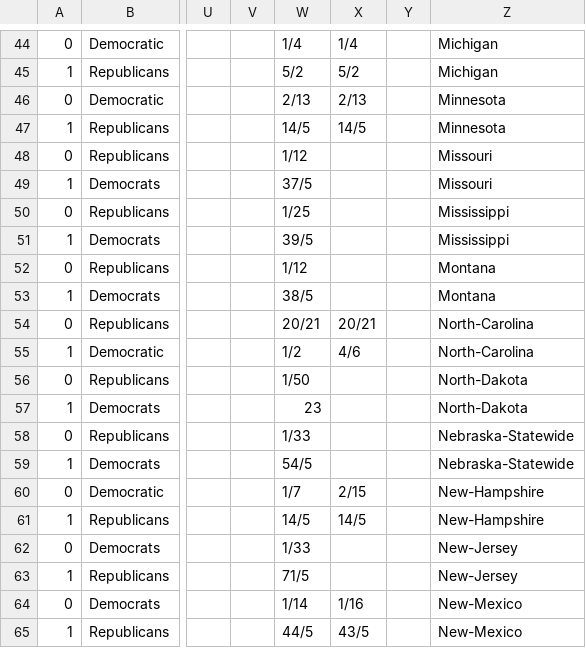
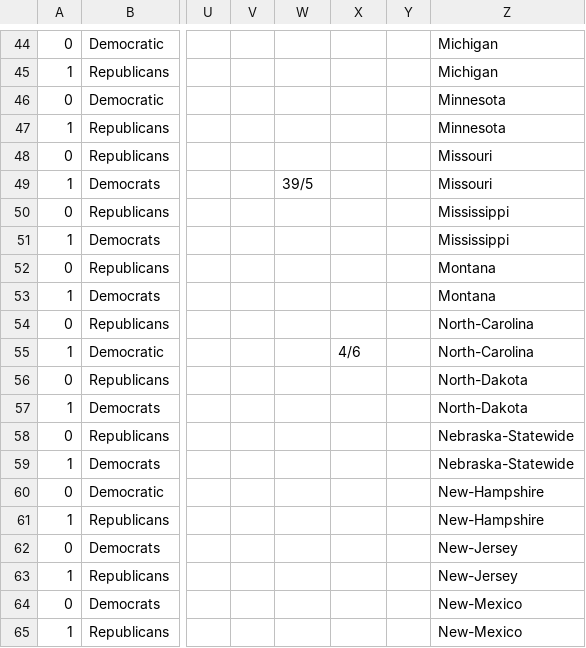
Before and after one commit to mickbransfield/predictit_538_odds, a CSV file: odds_state_presidential.csv, drawn as a sheet; only a part is shown, gaps mark what is left out; the diff covers the shown part only; the diff names each change by its address in the sheet, - before the commit and + after, or states it on an @@ line.

```diff
--- a/odds_state_presidential.csv
+++ b/odds_state_presidential.csv
-W44: 1/4
+W44: (empty)
-X44: 1/4
+X44: (empty)
-W45: 5/2
+W45: (empty)
-X45: 5/2
+X45: (empty)
-W46: 2/13
+W46: (empty)
-X46: 2/13
+X46: (empty)
-W47: 14/5
+W47: (empty)
-X47: 14/5
+X47: (empty)
-W48: 1/12
+W48: (empty)
-W49: 37/5
+W49: 39/5
-W50: 1/25
+W50: (empty)
-W51: 39/5
+W51: (empty)
-W52: 1/12
+W52: (empty)
-W53: 38/5
+W53: (empty)
-W54: 20/21
+W54: (empty)
-X54: 20/21
+X54: (empty)
-W55: 1/2
+W55: (empty)
-W56: 1/50
+W56: (empty)
-W57: 23
+W57: (empty)
-W58: 1/33
+W58: (empty)
-W59: 54/5
+W59: (empty)
-W60: 1/7
+W60: (empty)
-X60: 2/15
+X60: (empty)
-W61: 14/5
+W61: (empty)
-X61: 14/5
+X61: (empty)
-W62: 1/33
+W62: (empty)
-W63: 71/5
+W63: (empty)
-W64: 1/14
+W64: (empty)
-X64: 1/16
+X64: (empty)
-W65: 44/5
+W65: (empty)
-X65: 43/5
+X65: (empty)
```
Also changed, not shown: 128 edited cells elsewhere in this file.
